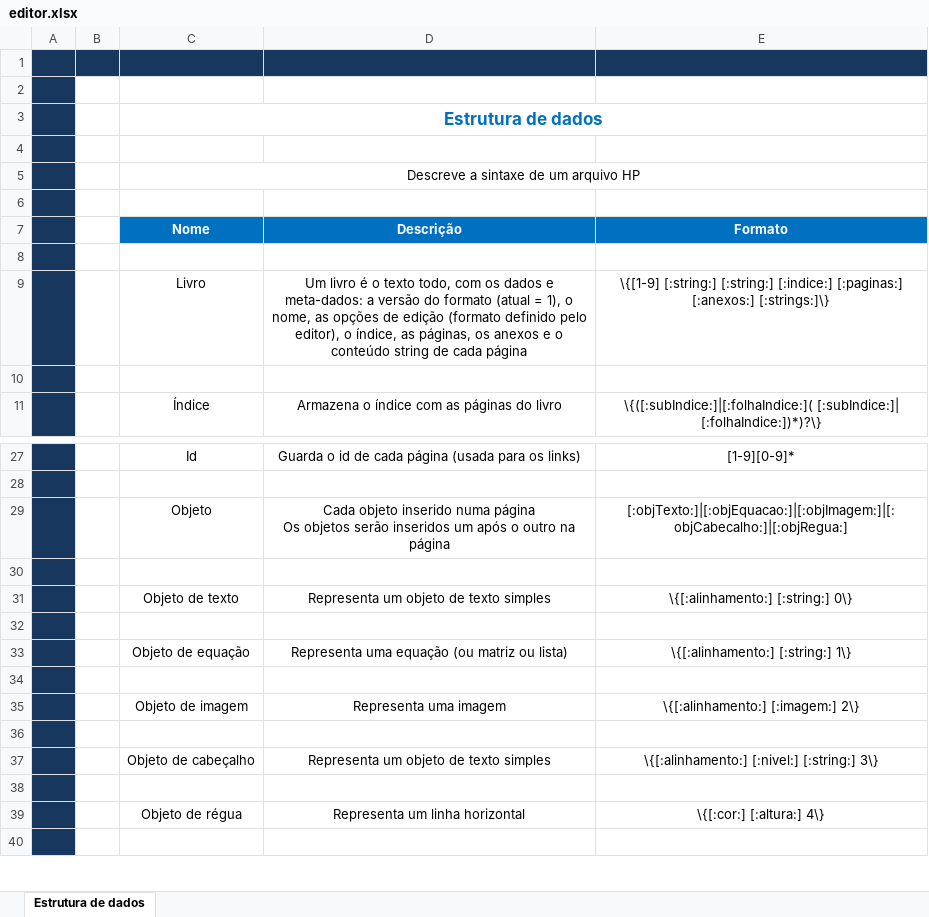
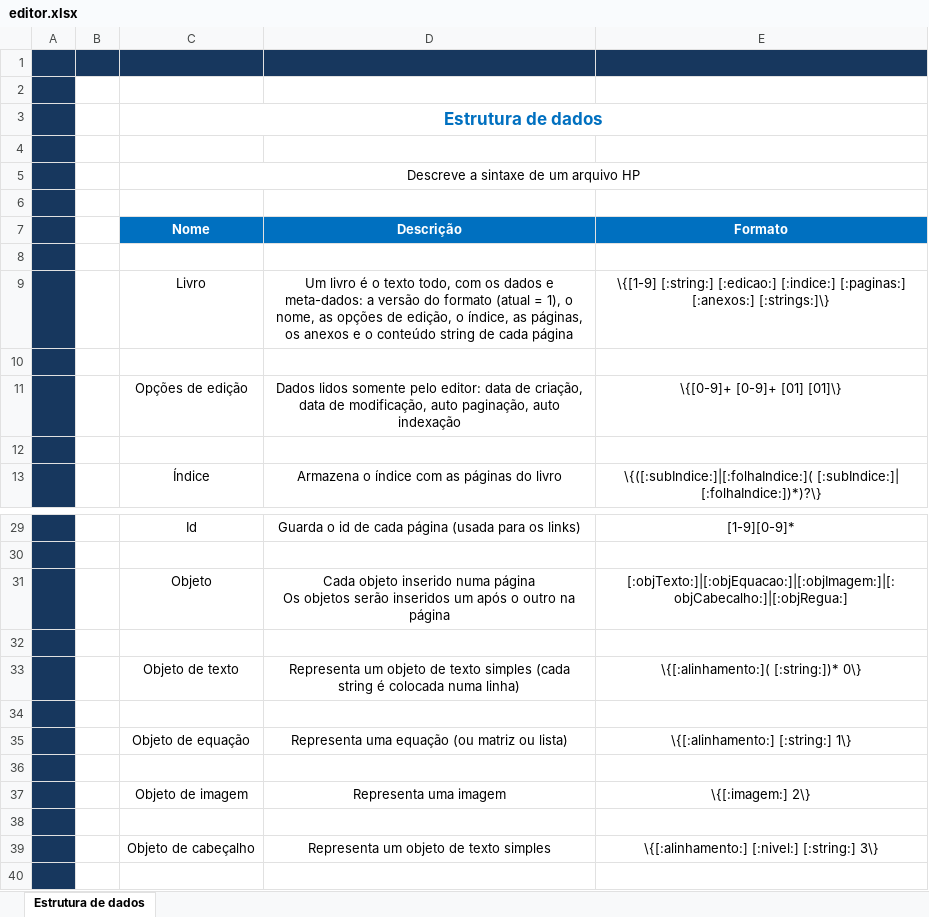
Before and after one commit to sitegui/editorHP, an Excel workbook: editor.xlsx, sheet Estrutura de dados, drawn as a sheet; only a part is shown, gaps mark what is left out; the shorter side is filled out with more unchanged rows; values as stored, in another font and other column widths than the file's, no borders; addresses are those after the commit; the diff names each change by its address in the sheet, - before the commit and + after, or states it on an @@ line.

Commit message:
Interação básica com o editor
Um pouco de JS para controlar a interface

```diff
--- a/editor.xlsx (sheet Estrutura de dados)
+++ b/editor.xlsx (sheet Estrutura de dados)
-D9 (Descrição): …opções de edição (formato definido pelo editor), o índice,…
+D9 (Descrição): …opções de edição, o índice,…
-E9 (Formato): \{[1-9] [:string:] [:string:] [:indice:] [:paginas:]…
+E9 (Formato): \{[1-9] [:string:] [:edicao:] [:indice:] [:paginas:]…
+row 10: (empty)
+row 11:  |  | Opções de edição | Dados lidos somente pelo editor: data de criação, data de modificação, auto paginação, auto indexação | \{[0-9]+ [0-9]+ [01] [01]\}
-D33 (Descrição): …texto simples
+D33 (Descrição): …texto simples (cada string é colocada numa linha)
-E33 (Formato): \{[:alinhamento:] [:string:] 0\}
+E33 (Formato): \{[:alinhamento:]( [:string:])* 0\}
-E37 (Formato): \{[:alinhamento:] [:imagem:] 2\}
+E37 (Formato): \{[:imagem:] 2\}
```
Also changed, not shown: 29 other files.
